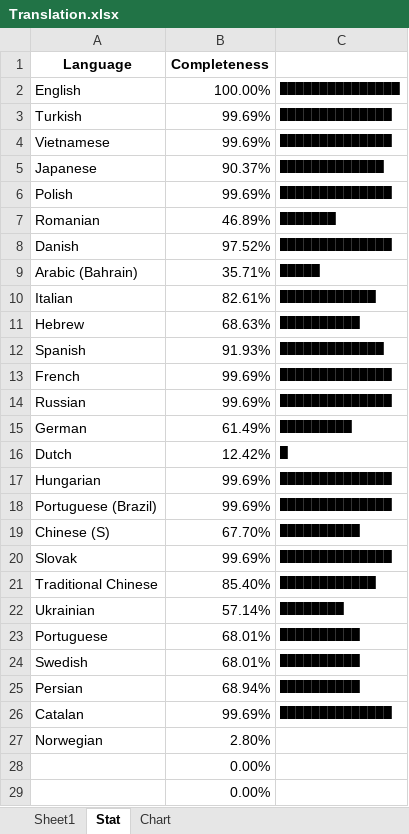
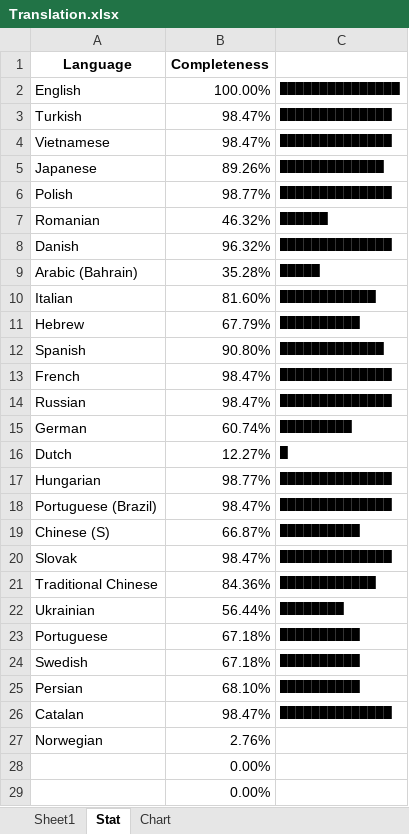
Before and after one commit to YePpHa/YouTubeCenter, an Excel workbook: Translation.xlsx, sheet Stat, drawn as a sheet; only a part is shown; values as stored, in another font and other column widths than the file's, no borders; the diff names each change by its address in the sheet, - before the commit and + after, or states it on an @@ line.

```diff
--- a/Translation.xlsx (sheet Stat)
+++ b/Translation.xlsx (sheet Stat)
-B3:B4 (Completeness): 99.69%
+B3:B4 (Completeness): 98.47%
-B5 (Completeness): 90.37%
+B5 (Completeness): 89.26%
-B6 (Completeness): 99.69%
+B6 (Completeness): 98.77%
-B7 (Completeness): 46.89%
+B7 (Completeness): 46.32%
-C7: ███████
+C7: ██████
-B8 (Completeness): 97.52%
+B8 (Completeness): 96.32%
-B9 (Completeness): 35.71%
+B9 (Completeness): 35.28%
-B10 (Completeness): 82.61%
+B10 (Completeness): 81.60%
-B11 (Completeness): 68.63%
+B11 (Completeness): 67.79%
-B12 (Completeness): 91.93%
+B12 (Completeness): 90.80%
-B13:B14 (Completeness): 99.69%
+B13:B14 (Completeness): 98.47%
-B15 (Completeness): 61.49%
+B15 (Completeness): 60.74%
-B16 (Completeness): 12.42%
+B16 (Completeness): 12.27%
-B17 (Completeness): 99.69%
+B17 (Completeness): 98.77%
-B18 (Completeness): 99.69%
+B18 (Completeness): 98.47%
-B19 (Completeness): 67.70%
+B19 (Completeness): 66.87%
-B20 (Completeness): 99.69%
+B20 (Completeness): 98.47%
-B21 (Completeness): 85.40%
+B21 (Completeness): 84.36%
-B22 (Completeness): 57.14%
+B22 (Completeness): 56.44%
-B23:B24 (Completeness): 68.01%
+B23:B24 (Completeness): 67.18%
-B25 (Completeness): 68.94%
+B25 (Completeness): 68.10%
-B26 (Completeness): 99.69%
+B26 (Completeness): 98.47%
-B27 (Completeness): 2.80%
+B27 (Completeness): 2.76%
```
Also changed, not shown: sheet Sheet1, charts or pictures, 4 other files.
